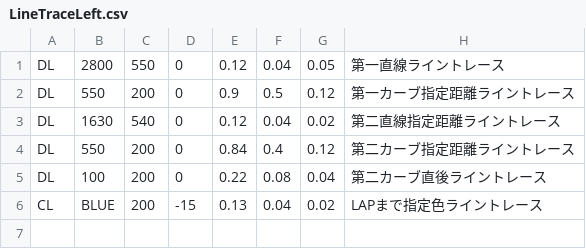
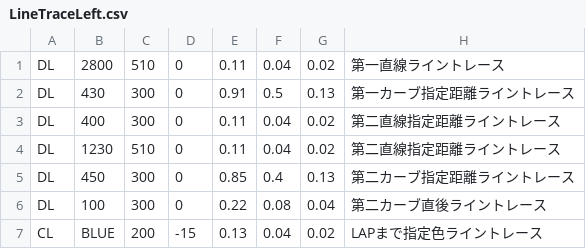
Before and after one commit to KatLab-MiyazakiUniv/etrobocon2023, a CSV file: datafiles/LineTraceLeft.csv, drawn as a sheet.

Commit message:
fix: 9/11日調整(安定版)

```diff
--- a/datafiles/LineTraceLeft.csv
+++ b/datafiles/LineTraceLeft.csv
@@ -1,6 +1,7 @@
-DL,2800,550,0,0.12,0.04,0.05,第一直線ライントレース
-DL,550,200,0,0.9,0.5,0.12,第一カーブ指定距離ライントレース
-DL,1630,540,0,0.12,0.04,0.02,第二直線指定距離ライントレース
-DL,550,200,0,0.84,0.4,0.12,第二カーブ指定距離ライントレース
-DL,100,200,0,0.22,0.08,0.04,第二カーブ直後ライントレース
+DL,2800,510,0,0.11,0.04,0.02,第一直線ライントレース
+DL,430,300,0,0.91,0.5,0.13,第一カーブ指定距離ライントレース
+DL,400,300,0,0.11,0.04,0.02,第二直線指定距離ライントレース
+DL,1230,510,0,0.11,0.04,0.02,第二直線指定距離ライントレース
+DL,450,300,0,0.85,0.4,0.13,第二カーブ指定距離ライントレース
+DL,100,300,0,0.22,0.08,0.04,第二カーブ直後ライントレース
 CL,BLUE,200,-15,0.13,0.04,0.02,LAPまで指定色ライントレース
```
